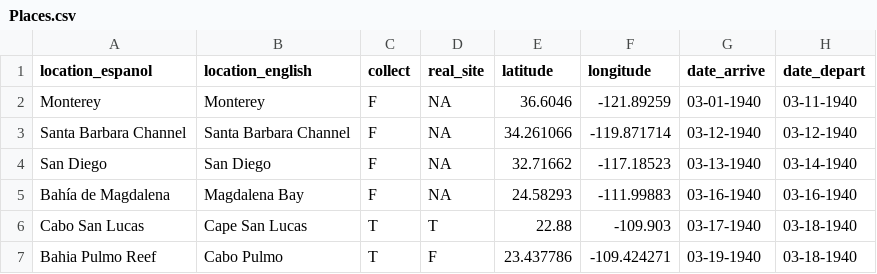
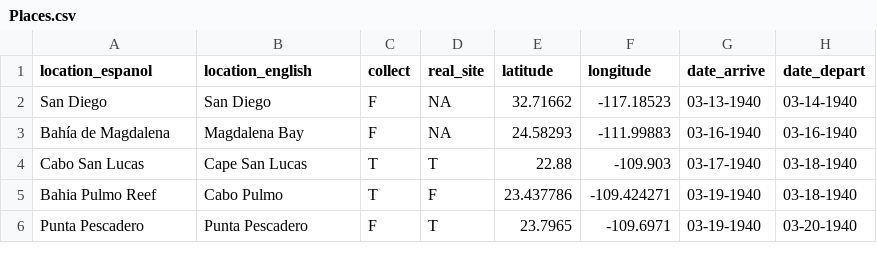
Before and after one commit to sagesteppe/flyer, a CSV file: data-raw/Places.csv, drawn as a sheet; only a part is shown; the shorter side is filled out with more unchanged rows.

Commit message:
removed monterey and santa barbara from places

```diff
--- a/data-raw/Places.csv
+++ b/data-raw/Places.csv
@@ -1,4 +1,2 @@
 location_espanol,location_english,collect,real_site,latitude,longitude,date_arrive,date_depart
-Monterey,Monterey,F,NA,36.6046,-121.89259,03-01-1940,03-11-1940
-Santa Barbara Channel,Santa Barbara Channel,F,NA,34.261066,-119.871714,03-12-1940,03-12-1940
 San Diego,San Diego,F,NA,32.71662,-117.18523,03-13-1940,03-14-1940
```
Also changed, not shown: 5 other files.
